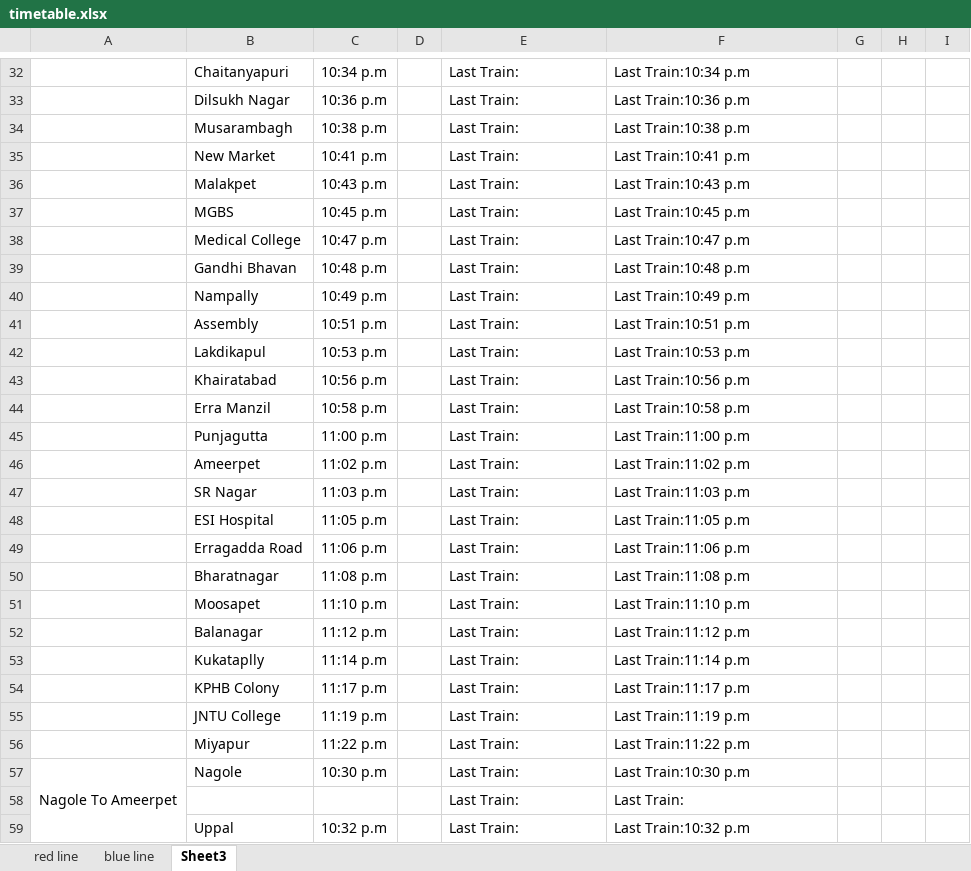
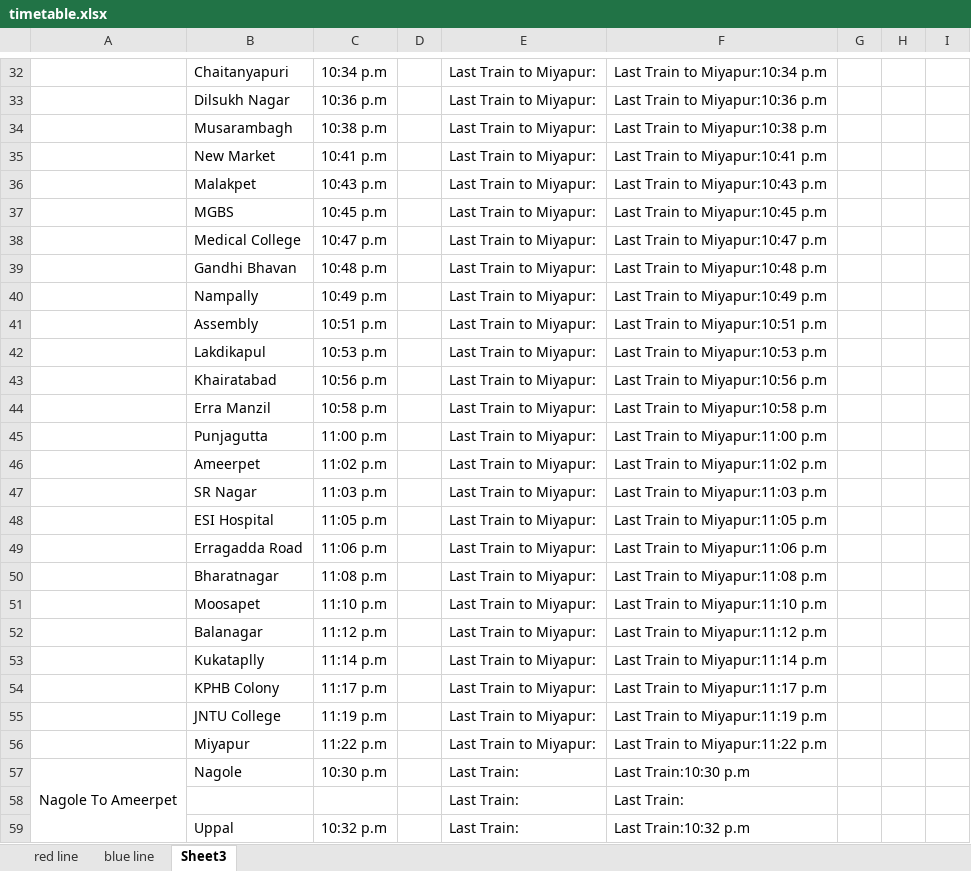
Before and after one commit to kud04rk/fluttertest, an Excel workbook: lib/data/timetable.xlsx, sheet Sheet3, drawn as a sheet; only a part is shown, gaps mark what is left out; values as stored, in another font and other column widths than the file's, no borders; the diff covers the shown part only; the diff names each change by its address in the sheet, - before the commit and + after, or states it on an @@ line.

```diff
--- a/lib/data/timetable.xlsx (sheet Sheet3)
+++ b/lib/data/timetable.xlsx (sheet Sheet3)
-E32:E56: Last Train:
+E32:E56: Last Train to Miyapur:
-F32: Last Train:10:34 p.m
+F32: Last Train to Miyapur:10:34 p.m
-F33: Last Train:10:36 p.m
+F33: Last Train to Miyapur:10:36 p.m
-F34: Last Train:10:38 p.m
+F34: Last Train to Miyapur:10:38 p.m
-F35: Last Train:10:41 p.m
+F35: Last Train to Miyapur:10:41 p.m
-F36: Last Train:10:43 p.m
+F36: Last Train to Miyapur:10:43 p.m
-F37: Last Train:10:45 p.m
+F37: Last Train to Miyapur:10:45 p.m
-F38: Last Train:10:47 p.m
+F38: Last Train to Miyapur:10:47 p.m
-F39: Last Train:10:48 p.m
+F39: Last Train to Miyapur:10:48 p.m
-F40: Last Train:10:49 p.m
+F40: Last Train to Miyapur:10:49 p.m
-F41: Last Train:10:51 p.m
+F41: Last Train to Miyapur:10:51 p.m
-F42: Last Train:10:53 p.m
+F42: Last Train to Miyapur:10:53 p.m
-F43: Last Train:10:56 p.m
+F43: Last Train to Miyapur:10:56 p.m
-F44: Last Train:10:58 p.m
+F44: Last Train to Miyapur:10:58 p.m
-F45: Last Train:11:00 p.m
+F45: Last Train to Miyapur:11:00 p.m
-F46: Last Train:11:02 p.m
+F46: Last Train to Miyapur:11:02 p.m
-F47: Last Train:11:03 p.m
+F47: Last Train to Miyapur:11:03 p.m
-F48: Last Train:11:05 p.m
+F48: Last Train to Miyapur:11:05 p.m
-F49: Last Train:11:06 p.m
+F49: Last Train to Miyapur:11:06 p.m
-F50: Last Train:11:08 p.m
+F50: Last Train to Miyapur:11:08 p.m
-F51: Last Train:11:10 p.m
+F51: Last Train to Miyapur:11:10 p.m
-F52: Last Train:11:12 p.m
+F52: Last Train to Miyapur:11:12 p.m
-F53: Last Train:11:14 p.m
+F53: Last Train to Miyapur:11:14 p.m
-F54: Last Train:11:17 p.m
+F54: Last Train to Miyapur:11:17 p.m
-F55: Last Train:11:19 p.m
+F55: Last Train to Miyapur:11:19 p.m
-F56: Last Train:11:22 p.m
+F56: Last Train to Miyapur:11:22 p.m
```
Also changed, not shown: 57 edited cells elsewhere in this sheet, 7 other files.
